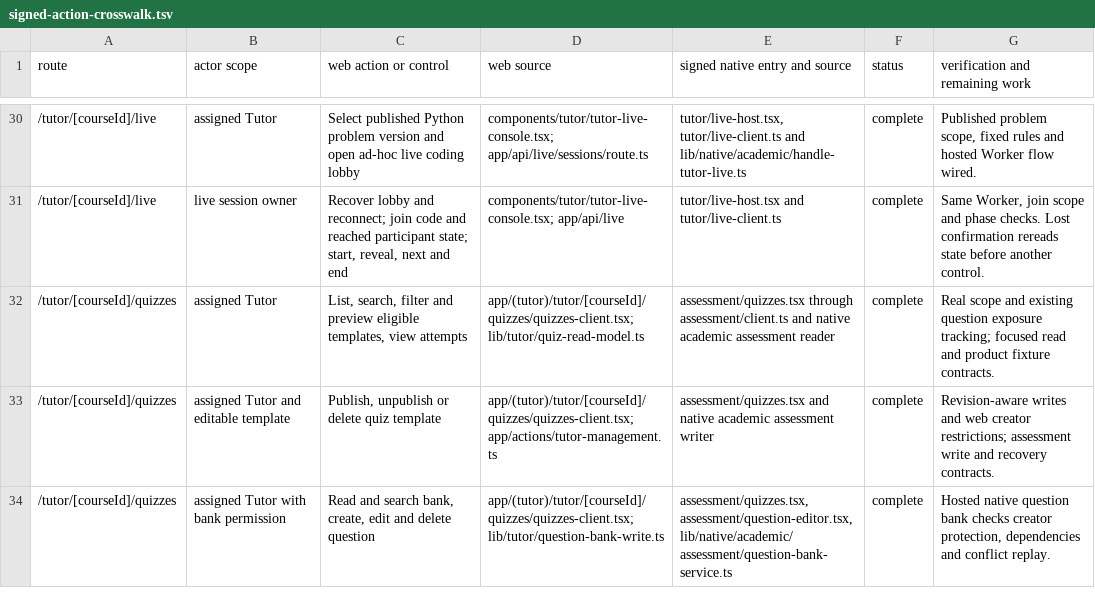
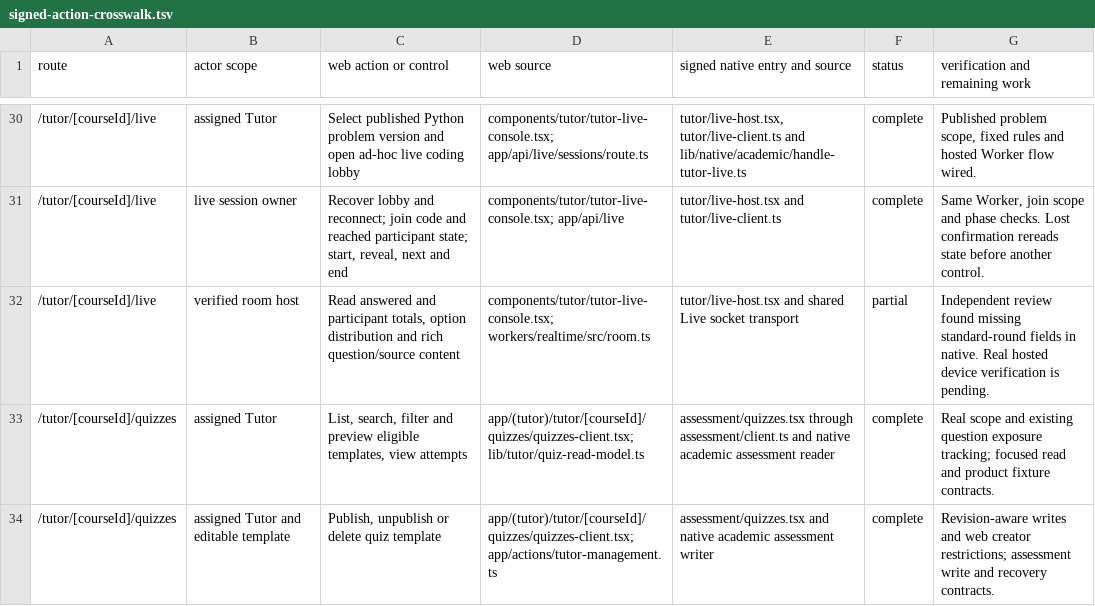
Before and after one commit to soezyxstt/zyxacademy, a TSV file: packages/native-parity/academic/tutor/signed-action-crosswalk.tsv, drawn as a sheet; only a part is shown, gaps mark what is left out; the shorter side is filled out with more unchanged rows.

Commit message:
Record reviewed Tutor live round parity gap

```diff
--- a/packages/native-parity/academic/tutor/signed-action-crosswalk.tsv
+++ b/packages/native-parity/academic/tutor/signed-action-crosswalk.tsv
@@ -31,2 +31,3 @@ route	actor scope	web action or control	web source	signed native entry and sourc
 /tutor/[courseId]/live	live session owner	Recover lobby and reconnect; join code and reached participant state; start, reveal, next and end	components/tutor/tutor-live-console.tsx; app/api/live	tutor/live-host.tsx and tutor/live-client.ts	complete	Same Worker, join scope and phase checks. Lost confirmation rereads state before another control.
+/tutor/[courseId]/live	verified room host	Read answered and participant totals, option distribution and rich question/source content	components/tutor/tutor-live-console.tsx; workers/realtime/src/room.ts	tutor/live-host.tsx and shared Live socket transport	partial	Independent review found missing standard-round fields in native. Real hosted device verification is pending.
 /tutor/[courseId]/quizzes	assigned Tutor	List, search, filter and preview eligible templates, view attempts	app/(tutor)/tutor/[courseId]/quizzes/quizzes-client.tsx; lib/tutor/quiz-read-model.ts	assessment/quizzes.tsx through assessment/client.ts and native academic assessment reader	complete	Real scope and existing question exposure tracking; focused read and product fixture contracts.
```
